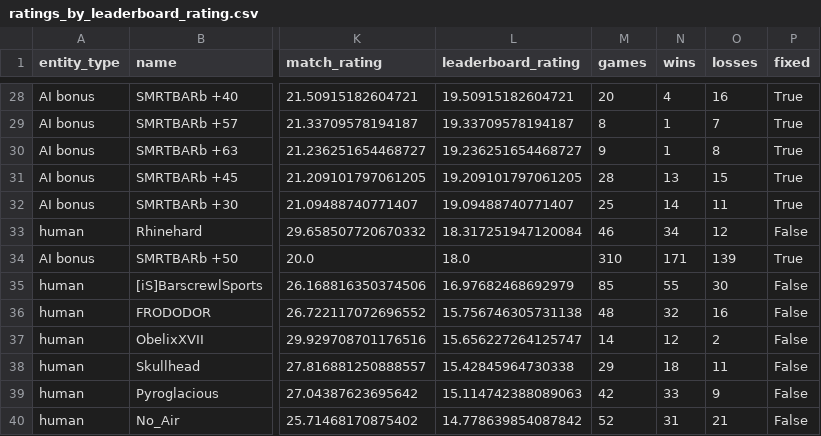
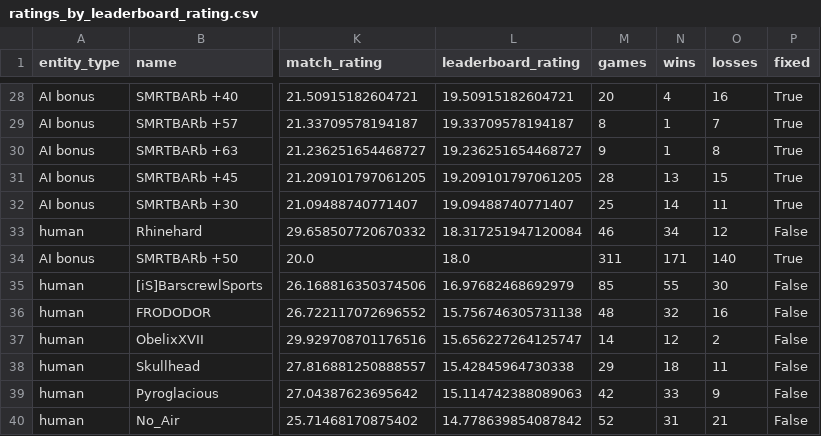
Before and after one commit to Barscrewl/BarbOS, a CSV file: public/fixed_seed/ratings_by_leaderboard_rating.csv, drawn as a sheet; only a part is shown, gaps mark what is left out; the diff covers the shown part only; the diff names each change by its address in the sheet, - before the commit and + after, or states it on an @@ line.

```diff
--- a/public/fixed_seed/ratings_by_leaderboard_rating.csv
+++ b/public/fixed_seed/ratings_by_leaderboard_rating.csv
-M34 (games): 310
+M34 (games): 311
-O34 (losses): 139
+O34 (losses): 140
```
Also changed, not shown: 8 added rows and 6 removed rows elsewhere in this file, data/matches_index.csv, public/fixed_seed/matches.csv, 15 other files.
